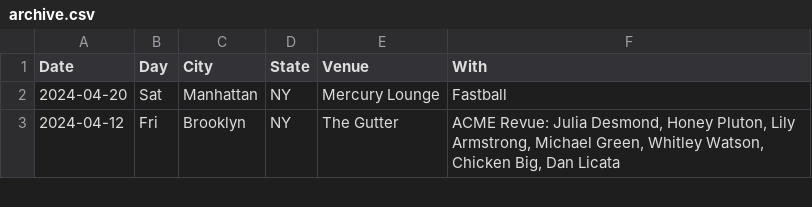
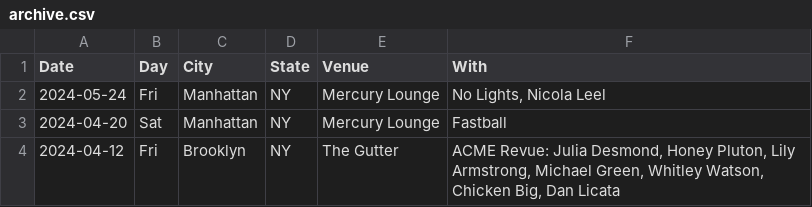
Before and after one commit to washerfacts/washerfacts.github.io, a CSV file: archive.csv, drawn as a sheet; only a part is shown; the diff names each change by its address in the sheet, - before the commit and + after, or states it on an @@ line.

```diff
--- a/archive.csv
+++ b/archive.csv
+row 2: 2024-05-24 | Fri | Manhattan | NY | Mercury Lounge | No Lights, Nicola Leel
```
Also changed, not shown: 2 other files.
